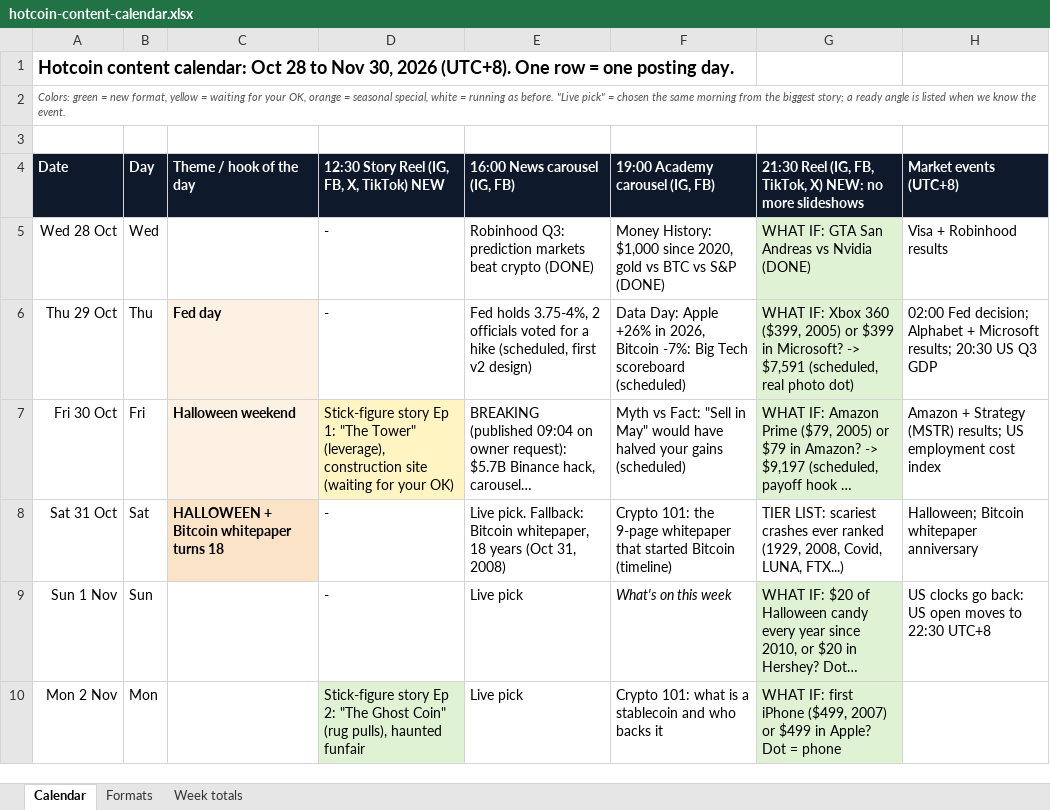
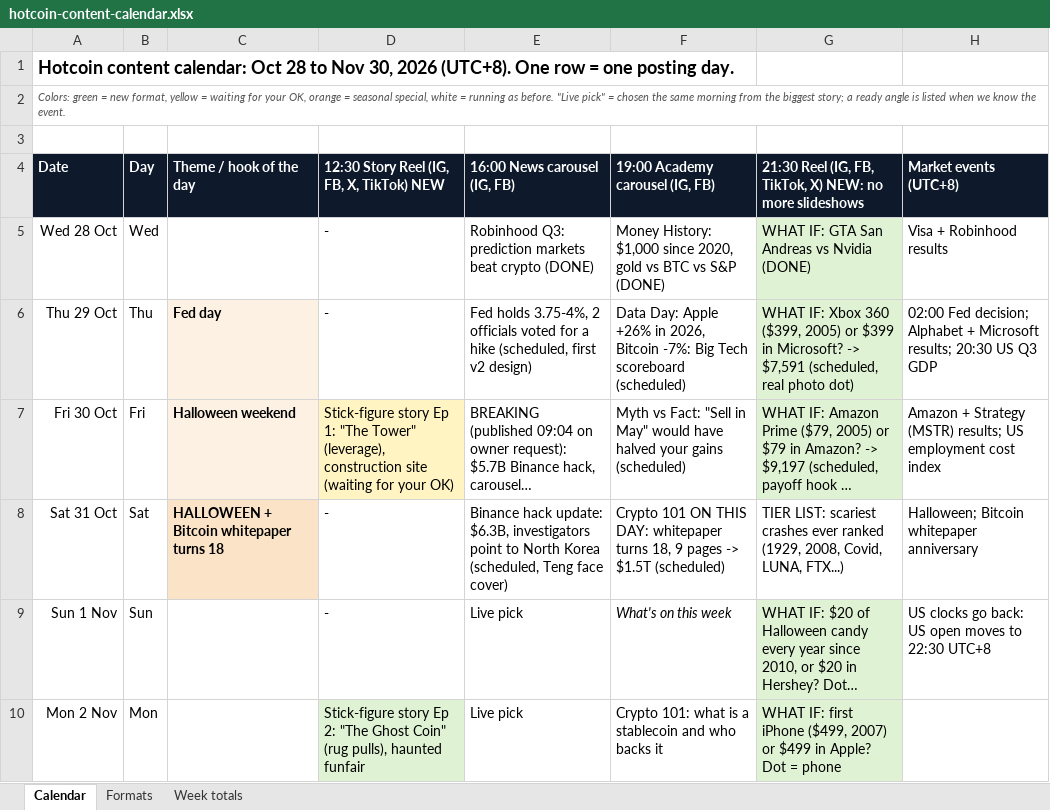
Before and after one commit to aninenfour/sandbox, an Excel workbook: ig-news/plan/hotcoin-content-calendar.xlsx, sheet Calendar, drawn as a sheet; only a part is shown; long unchanged cells end in …; values as stored, in another font and other column widths than the file's, no borders; the diff names each change by its address in the sheet, - before the commit and + after, or states it on an @@ line.

```diff
--- a/ig-news/plan/hotcoin-content-calendar.xlsx (sheet Calendar)
+++ b/ig-news/plan/hotcoin-content-calendar.xlsx (sheet Calendar)
-E8 (16:00 News carousel (IG, FB)): Live pick. Fallback: Bitcoin whitepaper, 18 years (Oct 31, 2008)
+E8 (16:00 News carousel (IG, FB)): Binance hack update: $6.3B, investigators point to North Korea (scheduled, Teng face cover)
-F8 (19:00 Academy carousel (IG, FB)): Crypto 101: the 9-page whitepaper that started Bitcoin (timeline)
+F8 (19:00 Academy carousel (IG, FB)): Crypto 101 ON THIS DAY: whitepaper turns 18, 9 pages -> $1.5T (scheduled)
```
Also changed, not shown: 5 other files.
